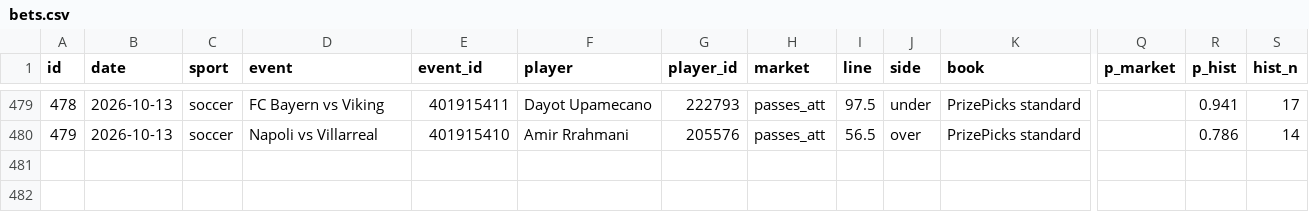
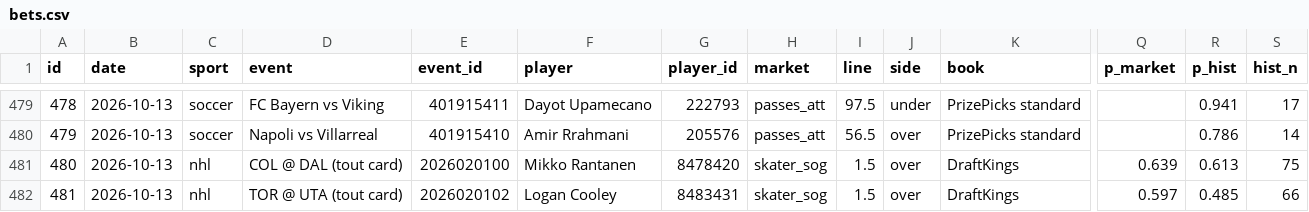
Before and after one commit to ericc112/test, a CSV file: betting/data/bets.csv, drawn as a sheet; only a part is shown, gaps mark what is left out; rows hold the shown columns only; the diff names each change by its address in the sheet, - before the commit and + after, or states it on an @@ line.

```diff
--- a/betting/data/bets.csv
+++ b/betting/data/bets.csv
+row 481: 480 | 2026-10-13 | nhl | COL @ DAL (tout card) | 2026020100 | Mikko Rantanen | 8478420 | skater_sog | 1.5 | over | DraftKings | 0.639 | 0.613 | 75
+row 482: 481 | 2026-10-13 | nhl | TOR @ UTA (tout card) | 2026020102 | Logan Cooley | 8483431 | skater_sog | 1.5 | over | DraftKings | 0.597 | 0.485 | 66
```
